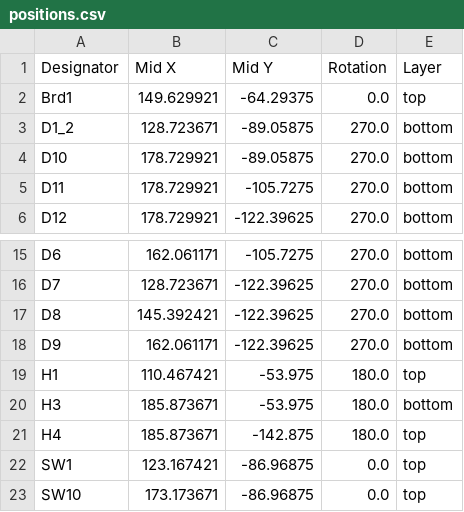
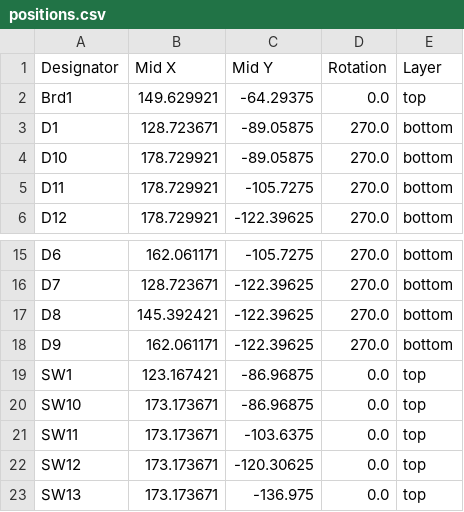
Before and after one commit to cheyao/macropad, a CSV file: PCB/production/positions.csv, drawn as a sheet; only a part is shown, gaps mark what is left out; the shorter side is filled out with more unchanged rows.

```diff
--- a/PCB/production/positions.csv
+++ b/PCB/production/positions.csv
@@ -2,3 +2,3 @@
 Brd1,149.629921,-64.29375,0.0,top
-D1_2,128.723671,-89.05875,270.0,bottom
+D1,128.723671,-89.05875,270.0,bottom
 D10,178.729921,-89.05875,270.0,bottom
@@ -18,5 +18,2 @@ D8,145.392421,-122.39625,270.0,bottom
 D9,162.061171,-122.39625,270.0,bottom
-H1,110.467421,-53.975,180.0,top
-H3,185.873671,-53.975,180.0,bottom
-H4,185.873671,-142.875,180.0,top
 SW1,123.167421,-86.96875,0.0,top
```
Also changed, not shown: PCB/production/bom.csv, PCB/production/designators.csv, 10 other files.
